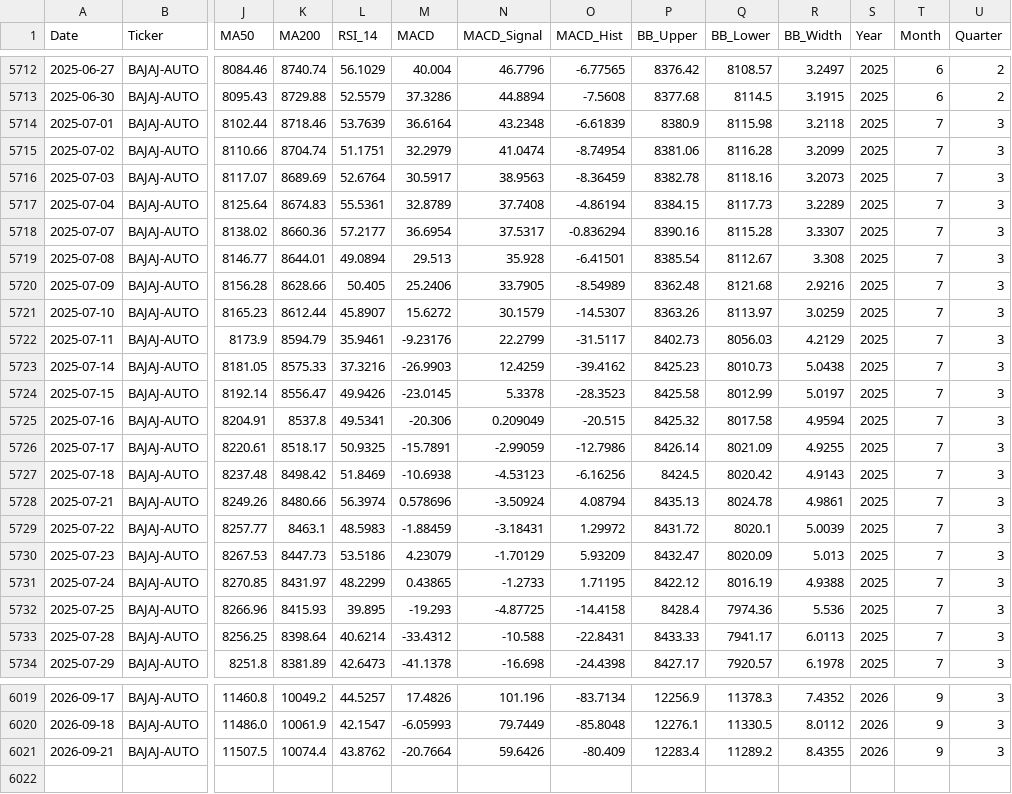
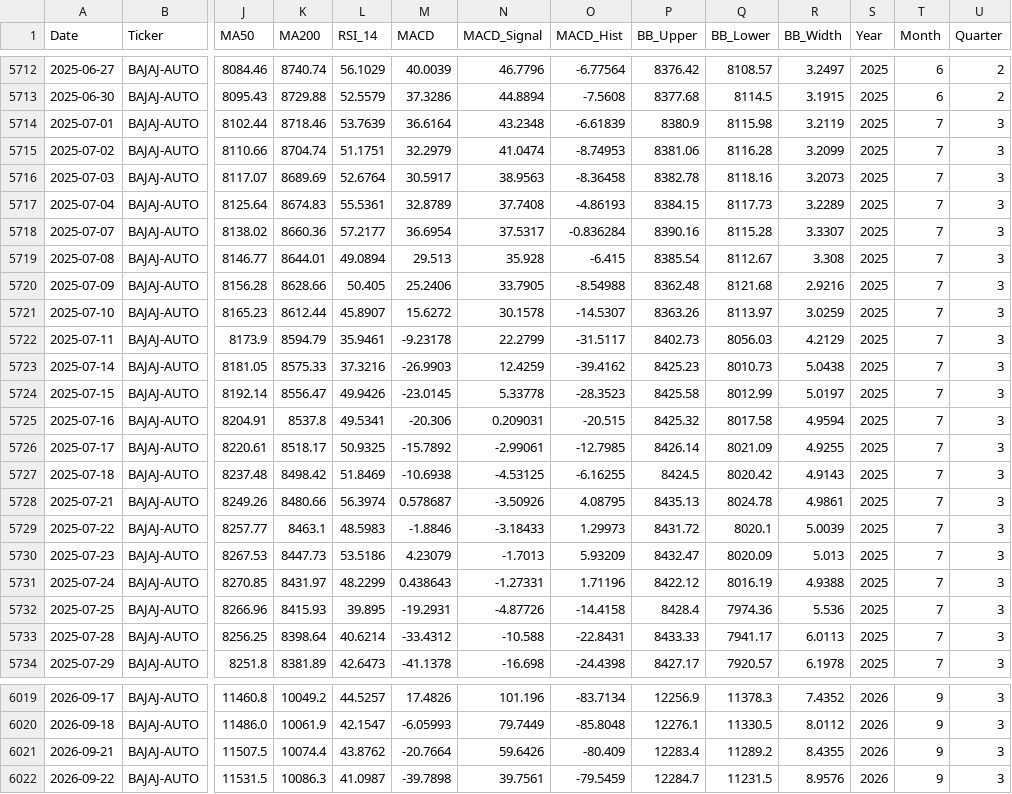
Before and after one commit to wimpypython/nifty-stock-intelligence, a CSV file: data/historical/BAJAJ-AUTO.csv, drawn as a sheet; only a part is shown, gaps mark what is left out; rows hold the shown columns only; the diff covers the shown part only; the diff names each change by its address in the sheet, - before the commit and + after, or states it on an @@ line.

```diff
--- a/data/historical/BAJAJ-AUTO.csv
+++ b/data/historical/BAJAJ-AUTO.csv
-M5712 (MACD): 40.004
+M5712 (MACD): 40.0039
-O5712 (MACD_Hist): -6.77565
+O5712 (MACD_Hist): -6.77564
-R5714 (BB_Width): 3.2118
+R5714 (BB_Width): 3.2119
-O5715 (MACD_Hist): -8.74954
+O5715 (MACD_Hist): -8.74953
-O5716 (MACD_Hist): -8.36459
+O5716 (MACD_Hist): -8.36458
-O5717 (MACD_Hist): -4.86194
+O5717 (MACD_Hist): -4.86193
-O5718 (MACD_Hist): -0.836294
+O5718 (MACD_Hist): -0.836284
-O5719 (MACD_Hist): -6.41501
+O5719 (MACD_Hist): -6.415
-O5720 (MACD_Hist): -8.54989
+O5720 (MACD_Hist): -8.54988
-N5721 (MACD_Signal): 30.1579
+N5721 (MACD_Signal): 30.1578
-M5722 (MACD): -9.23176
+M5722 (MACD): -9.23178
-N5724 (MACD_Signal): 5.3378
+N5724 (MACD_Signal): 5.33778
-N5725 (MACD_Signal): 0.209049
+N5725 (MACD_Signal): 0.209031
-M5726 (MACD): -15.7891
+M5726 (MACD): -15.7892
-N5726 (MACD_Signal): -2.99059
+N5726 (MACD_Signal): -2.99061
-O5726 (MACD_Hist): -12.7986
+O5726 (MACD_Hist): -12.7985
-N5727 (MACD_Signal): -4.53123
+N5727 (MACD_Signal): -4.53125
-O5727 (MACD_Hist): -6.16256
+O5727 (MACD_Hist): -6.16255
-M5728 (MACD): 0.578696
+M5728 (MACD): 0.578687
-N5728 (MACD_Signal): -3.50924
+N5728 (MACD_Signal): -3.50926
-O5728 (MACD_Hist): 4.08794
+O5728 (MACD_Hist): 4.08795
-M5729 (MACD): -1.88459
+M5729 (MACD): -1.8846
-N5729 (MACD_Signal): -3.18431
+N5729 (MACD_Signal): -3.18433
-O5729 (MACD_Hist): 1.29972
+O5729 (MACD_Hist): 1.29973
-N5730 (MACD_Signal): -1.70129
+N5730 (MACD_Signal): -1.7013
-M5731 (MACD): 0.43865
+M5731 (MACD): 0.438643
-N5731 (MACD_Signal): -1.2733
+N5731 (MACD_Signal): -1.27331
-O5731 (MACD_Hist): 1.71195
+O5731 (MACD_Hist): 1.71196
-M5732 (MACD): -19.293
+M5732 (MACD): -19.2931
-N5732 (MACD_Signal): -4.87725
+N5732 (MACD_Signal): -4.87726
+row 6022: 2026-09-22 | BAJAJ-AUTO | 11531.5 | 10086.3 | 41.0987 | -39.7898 | 39.7561 | -79.5459 | 12284.7 | 11231.5 | 8.9576 | 2026 | 9 | 3
```
Also changed, not shown: 64 edited cells elsewhere in this file, data/historical/ASIANPAINT.csv, data/historical/BAJAJFINSV.csv, 51 other files.
